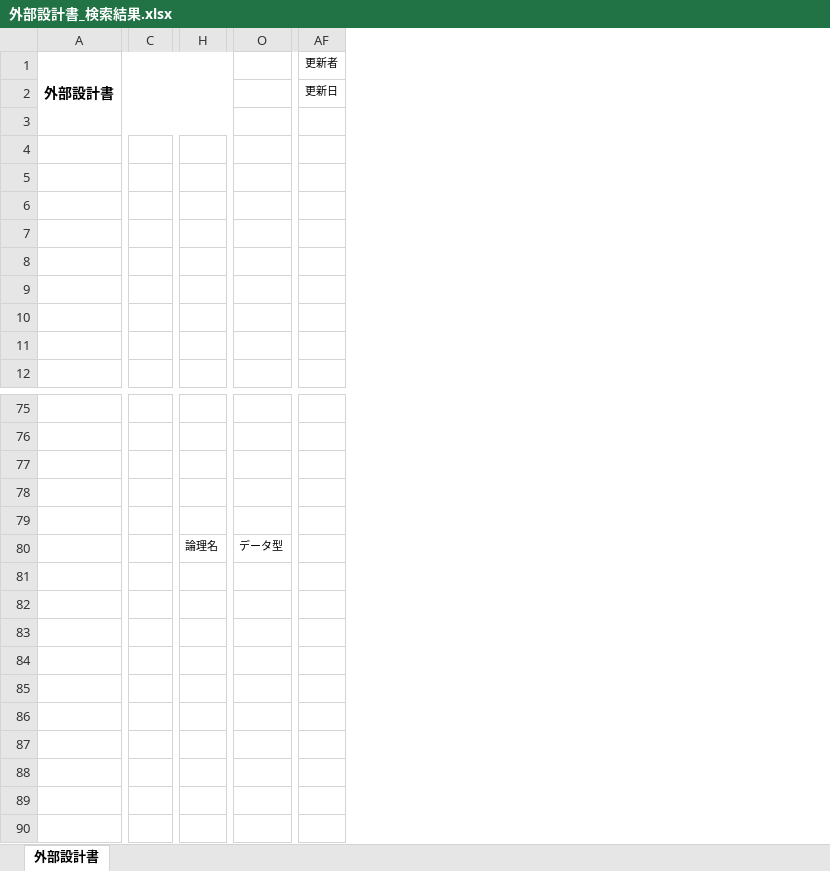
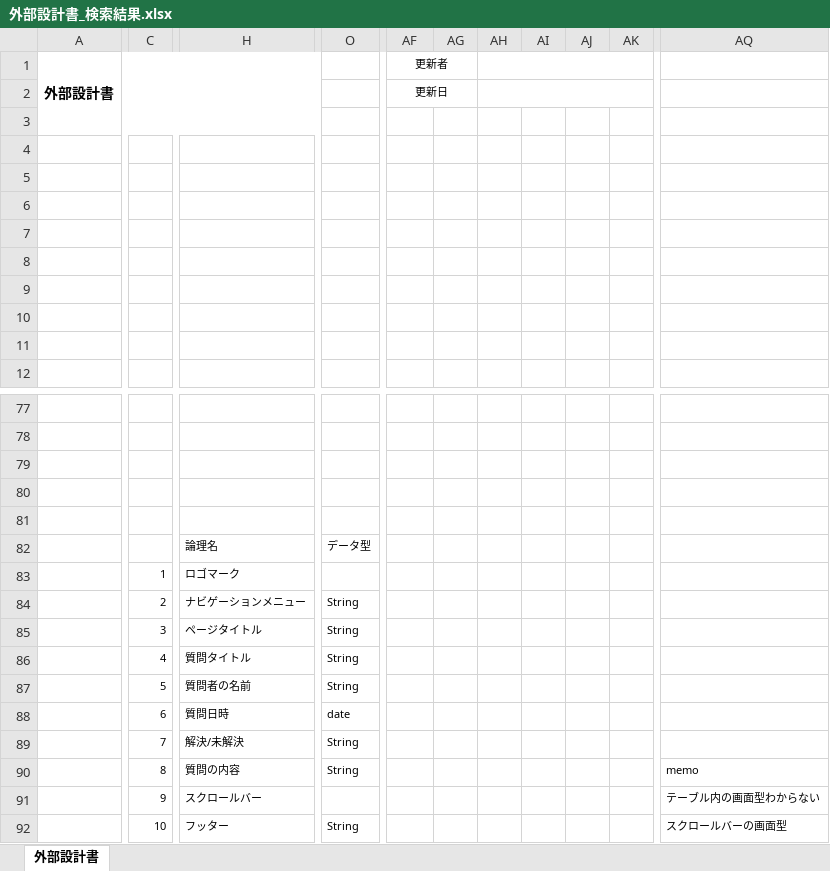
Before and after one commit to DOJO-2021/D-4, an Excel workbook: 外部設計関連/外部設計書_検索結果.xlsx, sheet 外部設計書, drawn as a sheet; only a part is shown, gaps mark what is left out; values as stored, in another font and other column widths than the file's, no borders; charts and pictures not drawn; removed rows and columns are numbered as before the commit, all else as after; rows hold the shown columns only; the diff covers the shown part only; the diff names each change by its address in the sheet, - before the commit and + after, or states it on an @@ line.

```diff
--- a/外部設計関連/外部設計書_検索結果.xlsx (sheet 外部設計書)
+++ b/外部設計関連/外部設計書_検索結果.xlsx (sheet 外部設計書)
-column C, empty
+column C, empty
-column H, row 80: 論理名
+column H, row 82: 論理名
-column O, row 80: データ型
+column O, row 82: データ型
+column AG, empty
+column AH, empty
+column AI, empty
+column AJ, empty
+column AK, empty
+column AQ, empty
+AF1:AG1 merged
+AF2:AG2 merged
+row 83:  | 1 | ロゴマーク
+row 84:  | 2 | ナビゲーションメニュー | String
+row 85:  | 3 | ページタイトル | String
+row 86:  | 4 | 質問タイトル | String
+row 87:  | 5 | 質問者の名前 | String
+row 88:  | 6 | 質問日時 | date
+row 89:  | 7 | 解決/未解決 | String
+row 90:  | 8 | 質問の内容 | String |  |  |  |  |  |  | memo
+row 91:  | 9 | スクロールバー |  |  |  |  |  |  |  | テーブル内の画面型わからない
+row 92:  | 10 | フッター | String |  |  |  |  |  |  | スクロールバーの画面型
```
Also changed, not shown: 2 added rows, 5 added columns and 2 edited cells elsewhere in this sheet, charts or pictures, 外部設計関連/外部設計書_トップページ.xlsx, 外部設計関連/外部設計書_ユーザー登録.xlsx, 1 other file.
